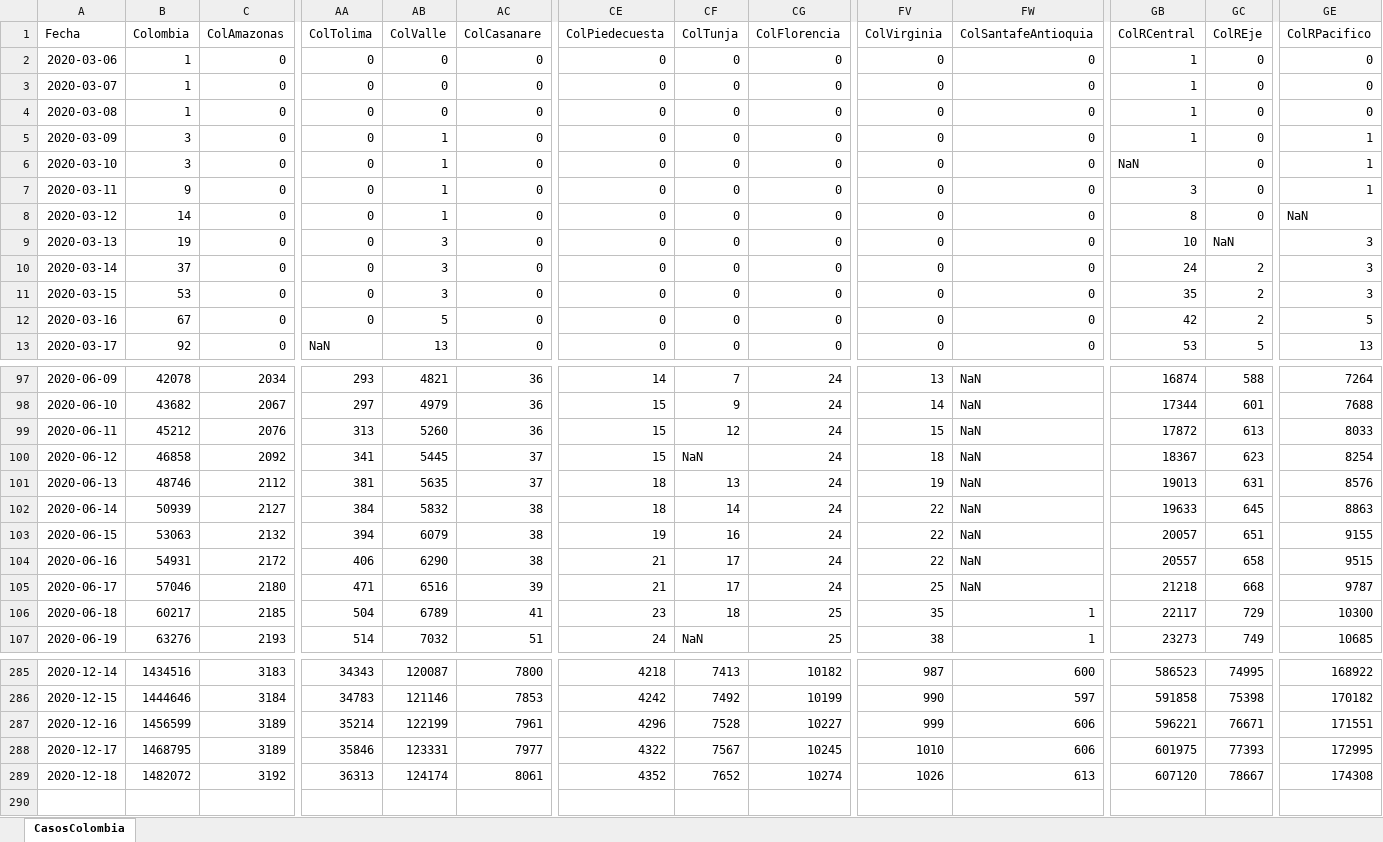
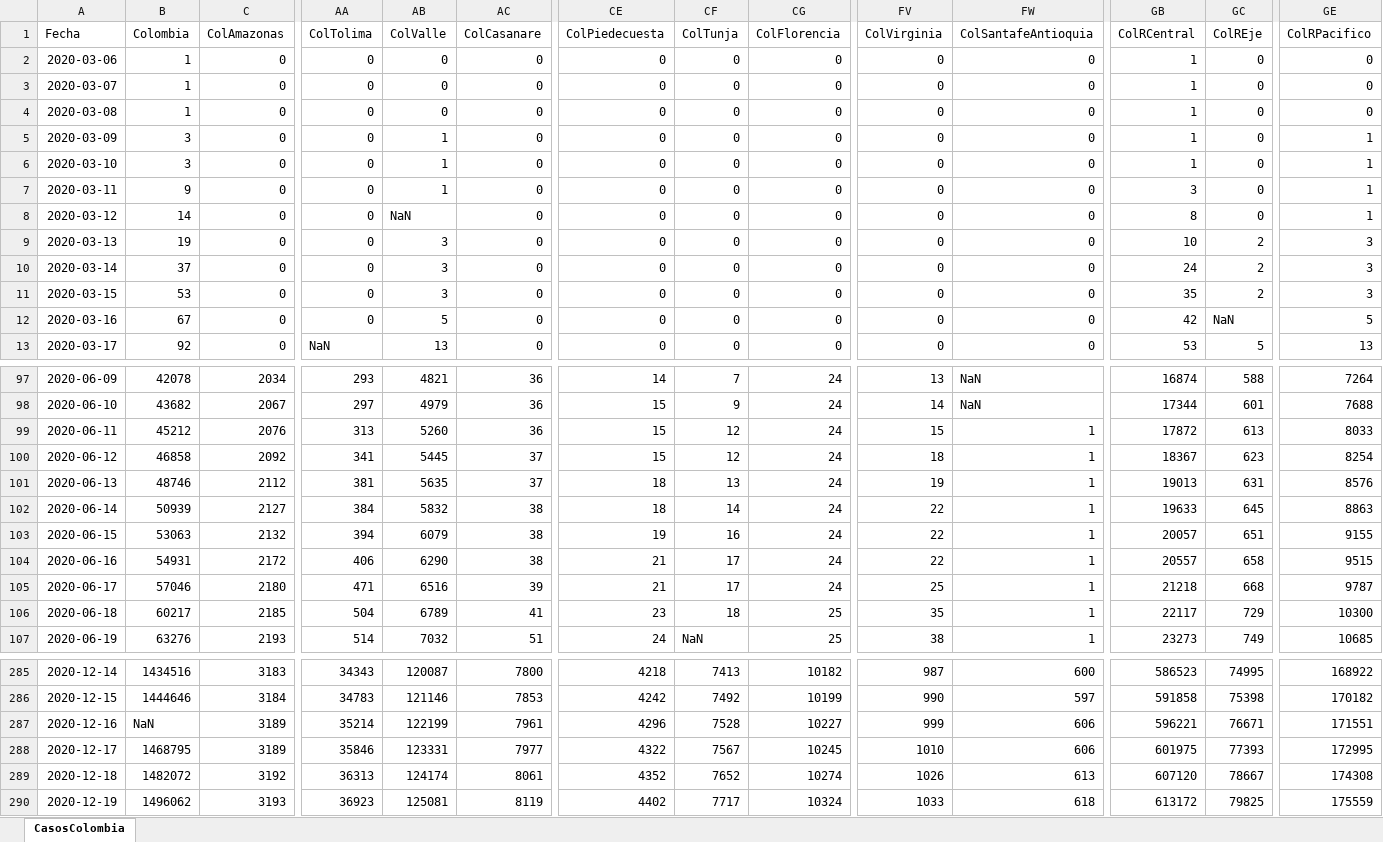
Before and after one commit to 1Alacer/covid, an Excel workbook: CasosColombia.xlsx, sheet CasosColombia, drawn as a sheet; only a part is shown, gaps mark what is left out; values as stored, in another font and other column widths than the file's, no borders; rows hold the shown columns only; the diff covers the shown part only; the diff names each change by its address in the sheet, - before the commit and + after, or states it on an @@ line.

```diff
--- a/CasosColombia.xlsx (sheet CasosColombia)
+++ b/CasosColombia.xlsx (sheet CasosColombia)
-GB6 (ColRCentral): NaN
+GB6 (ColRCentral): 1
-AB8 (ColValle): 1
+AB8 (ColValle): NaN
-GE8 (ColRPacifico): NaN
+GE8 (ColRPacifico): 1
-GC9 (ColREje): NaN
+GC9 (ColREje): 2
-GC12 (ColREje): 2
+GC12 (ColREje): NaN
-FW99:FW105 (ColSantafeAntioquia): NaN
+FW99:FW105 (ColSantafeAntioquia): 1
-CF100 (ColTunja): NaN
+CF100 (ColTunja): 12
-B287 (Colombia): 1456599
+B287 (Colombia): NaN
+row 290: 2020-12-19 | 1496062 | 3193 | 36923 | 125081 | 8119 | 4402 | 7717 | 10324 | 1033 | 618 | 613172 | 79825 | 175559
```
Also changed, not shown: 21 edited cells elsewhere in this sheet, 1 other file.
